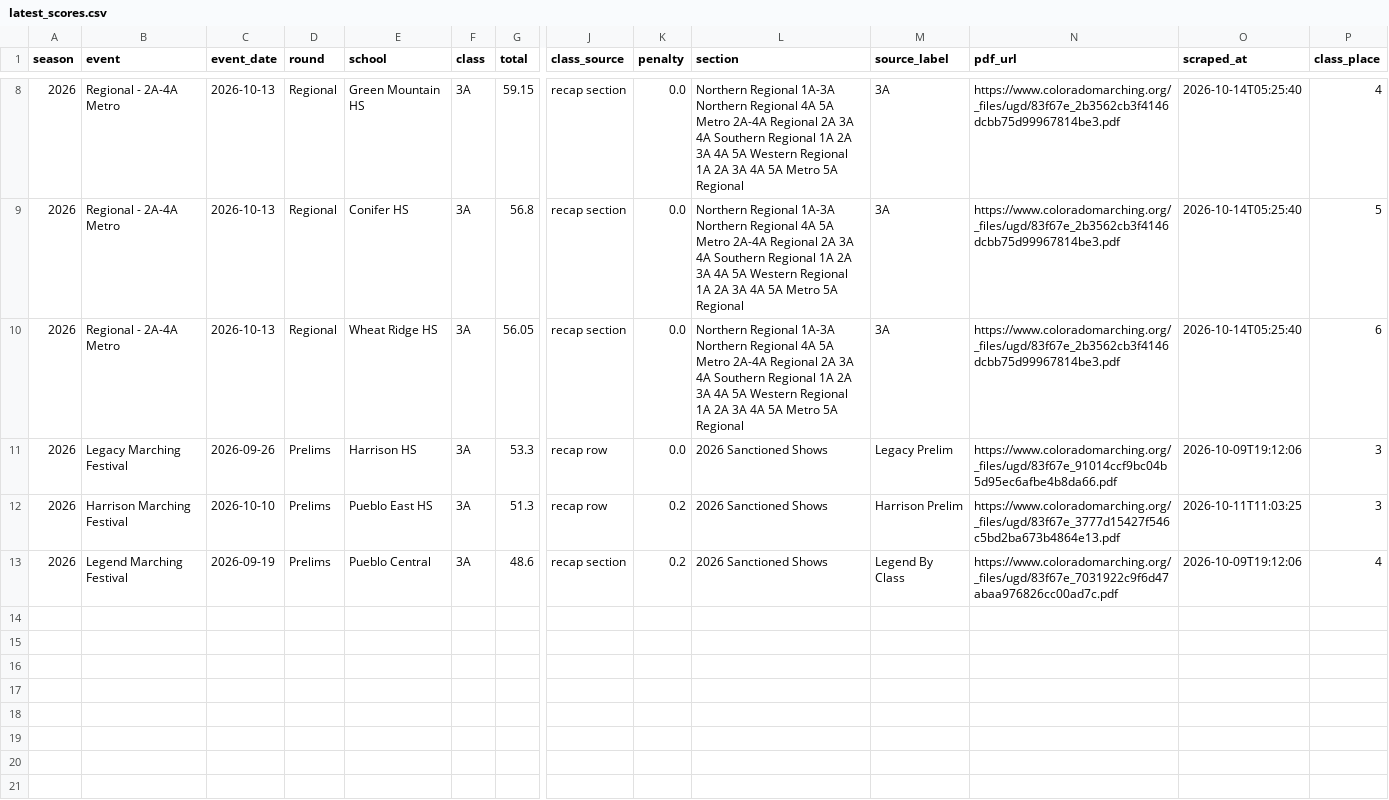
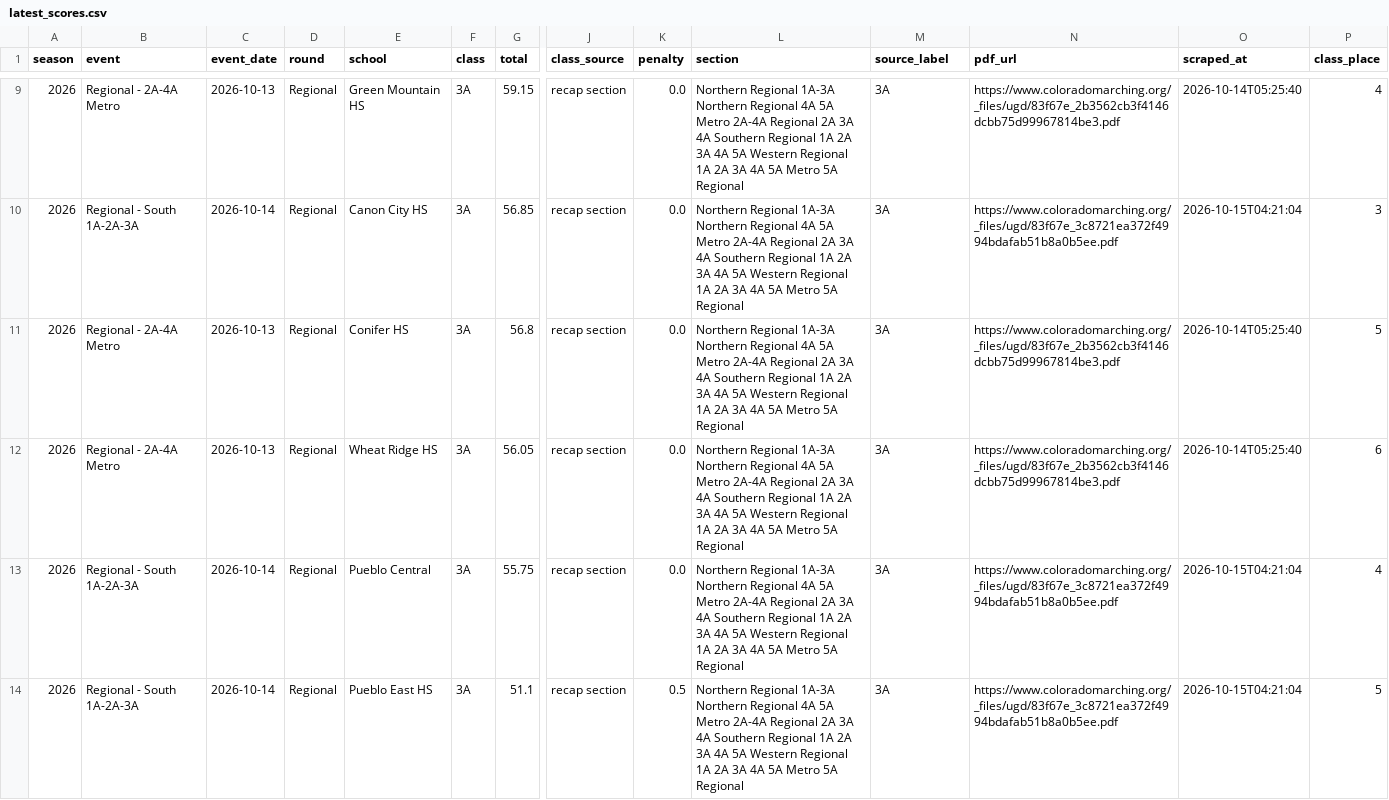
Before and after one commit to JoeDaddy7105/cba-3a-scores, a CSV file: data/latest_scores.csv, drawn as a sheet; only a part is shown, gaps mark what is left out; removed rows and columns are numbered as before the commit, all else as after; rows hold the shown columns only; the diff covers the shown part only; the diff names each change by its address in the sheet, - before the commit and + after, or states it on an @@ line.

```diff
--- a/data/latest_scores.csv
+++ b/data/latest_scores.csv
+row 10: 2026 | Regional - South 1A-2A-3A | 2026-10-14 | Regional | Canon City HS | 3A | 56.85 | recap section | 0.0 | Northern Regional 1A-3A Northern Regional 4A 5A Metro 2A-4A Regional 2A 3A 4A Southern Regional 1A 2A 3A 4A 5A Western Regional 1A 2A 3A 4A 5A Metro 5A Regional | 3A | https://www.coloradomarching.org/_files/ugd/83f67e_3c8721ea372f4994bdafab51b8a0b5ee.pdf | 2026-10-15T04:21:04 | 3
-row 11: 2026 | Legacy Marching Festival | 2026-09-26 | Prelims | Harrison HS | 3A | 53.3 | recap row | 0.0 | 2026 Sanctioned Shows | Legacy Prelim | https://www.coloradomarching.org/_files/ugd/83f67e_91014ccf9bc04b5d95ec6afbe4b8da66.pdf | 2026-10-09T19:12:06 | 3
-row 12: 2026 | Harrison Marching Festival | 2026-10-10 | Prelims | Pueblo East HS | 3A | 51.3 | recap row | 0.2 | 2026 Sanctioned Shows | Harrison Prelim | https://www.coloradomarching.org/_files/ugd/83f67e_3777d15427f546c5bd2ba673b4864e13.pdf | 2026-10-11T11:03:25 | 3
-B13 (event): Legend Marching Festival
+B13 (event): Regional - South 1A-2A-3A
-C13 (event_date): 2026-09-19
+C13 (event_date): 2026-10-14
-D13 (round): Prelims
+D13 (round): Regional
-G13 (total): 48.6
+G13 (total): 55.75
-K13 (penalty): 0.2
+K13 (penalty): 0.0
-L13 (section): 2026 Sanctioned Shows
+L13 (section): Northern Regional 1A-3A Northern Regional 4A 5A Metro 2A-4A Regional 2A 3A 4A Southern Regional 1A 2A 3A 4A 5A Western Regional 1A 2A 3A 4A 5A Metro 5A Regional
-M13 (source_label): Legend By Class
+M13 (source_label): 3A
-N13 (pdf_url): https://www.coloradomarching.org/_files/ugd/83f67e_7031922c9f6d47abaa976826cc00ad7c.pdf
+N13 (pdf_url): https://www.coloradomarching.org/_files/ugd/83f67e_3c8721ea372f4994bdafab51b8a0b5ee.pdf
-O13 (scraped_at): 2026-10-09T19:12:06
+O13 (scraped_at): 2026-10-15T04:21:04
+row 14: 2026 | Regional - South 1A-2A-3A | 2026-10-14 | Regional | Pueblo East HS | 3A | 51.1 | recap section | 0.5 | Northern Regional 1A-3A Northern Regional 4A 5A Metro 2A-4A Regional 2A 3A 4A Southern Regional 1A 2A 3A 4A 5A Western Regional 1A 2A 3A 4A 5A Metro 5A Regional | 3A | https://www.coloradomarching.org/_files/ugd/83f67e_3c8721ea372f4994bdafab51b8a0b5ee.pdf | 2026-10-15T04:21:04 | 5
```
Also changed, not shown: 2 added rows and 1 removed row elsewhere in this file, data/pdf_manifest.csv, data/projections.csv, 6 other files.
